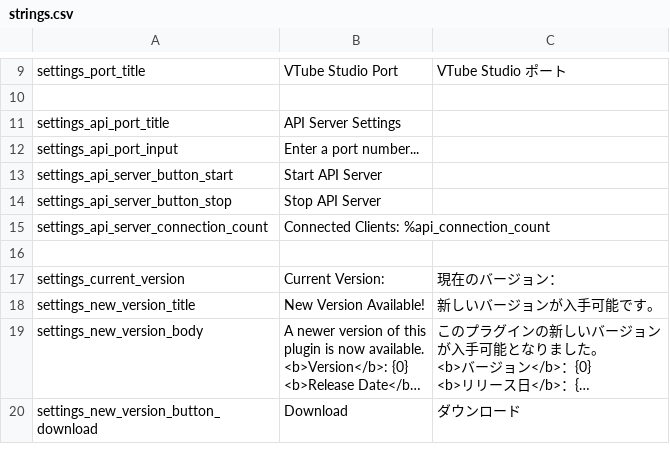
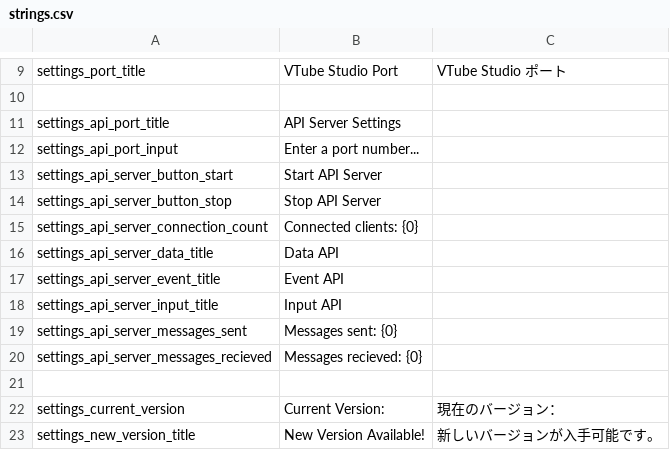
Before and after one commit to FomTarro/vts-heartrate, a CSV file: Assets/Localization/strings.csv, drawn as a sheet; only a part is shown, gaps mark what is left out; the shorter side is filled out with more unchanged rows; long unchanged cells end in ….

```diff
--- a/Assets/Localization/strings.csv
+++ b/Assets/Localization/strings.csv
@@ -14,3 +14,8 @@ settings_api_server_button_start,Start API Server,
 settings_api_server_button_stop,Stop API Server,
-settings_api_server_connection_count,Connected Clients: %api_connection_count,
+settings_api_server_connection_count,Connected clients: {0},
+settings_api_server_data_title,Data API,
+settings_api_server_event_title,Event API,
+settings_api_server_input_title,Input API,
+settings_api_server_messages_sent,Messages sent: {0},
+settings_api_server_messages_recieved,Messages recieved: {0},
 ,,
```
Also changed, not shown: 10 other files.
